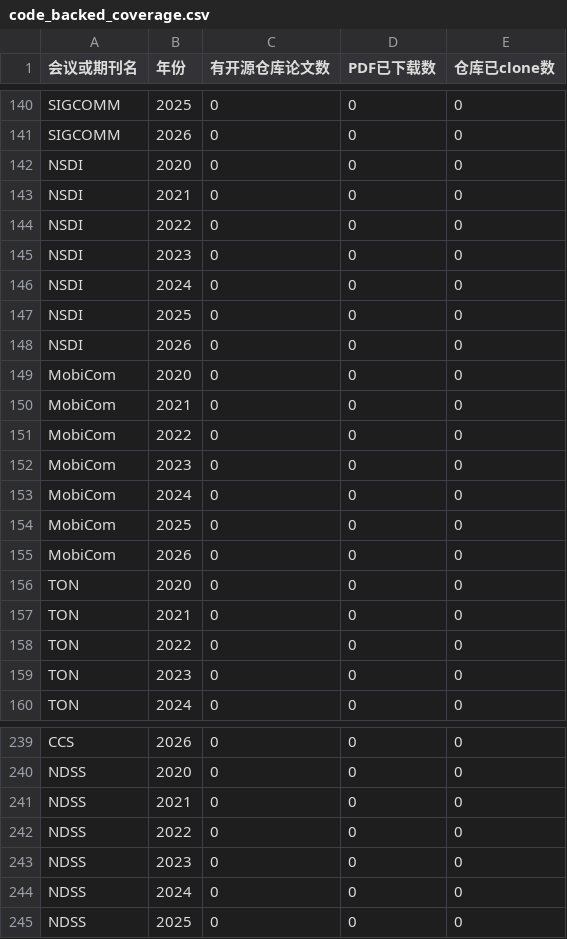
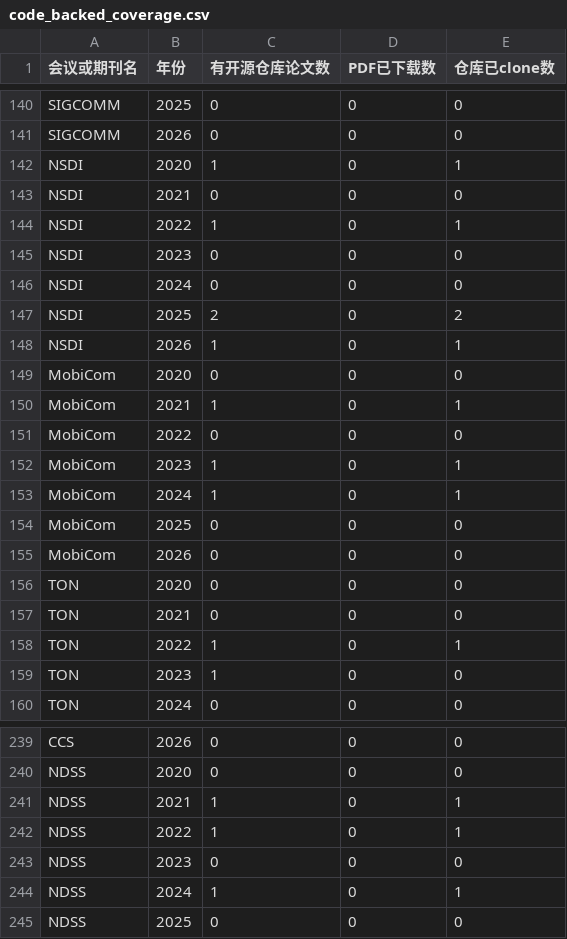
Before and after one commit to ignorancex/cspaper-dataset, a CSV file: data/code_backed_coverage.csv, drawn as a sheet; only a part is shown, gaps mark what is left out; the diff covers the shown part only.

```diff
--- a/data/code_backed_coverage.csv
+++ b/data/code_backed_coverage.csv
@@ -141,14 +141,14 @@ SIGCOMM,2025,0,0,0
 SIGCOMM,2026,0,0,0
-NSDI,2020,0,0,0
+NSDI,2020,1,0,1
 NSDI,2021,0,0,0
-NSDI,2022,0,0,0
+NSDI,2022,1,0,1
 NSDI,2023,0,0,0
 NSDI,2024,0,0,0
-NSDI,2025,0,0,0
-NSDI,2026,0,0,0
+NSDI,2025,2,0,2
+NSDI,2026,1,0,1
 MobiCom,2020,0,0,0
-MobiCom,2021,0,0,0
+MobiCom,2021,1,0,1
 MobiCom,2022,0,0,0
-MobiCom,2023,0,0,0
-MobiCom,2024,0,0,0
+MobiCom,2023,1,0,1
+MobiCom,2024,1,0,1
 MobiCom,2025,0,0,0
@@ -157,4 +157,4 @@ TON,2020,0,0,0
 TON,2021,0,0,0
-TON,2022,0,0,0
-TON,2023,0,0,0
+TON,2022,1,0,1
+TON,2023,1,0,0
 TON,2024,0,0,0
@@ -240,6 +240,6 @@ CCS,2026,0,0,0
 NDSS,2020,0,0,0
-NDSS,2021,0,0,0
-NDSS,2022,0,0,0
+NDSS,2021,1,0,1
+NDSS,2022,1,0,1
 NDSS,2023,0,0,0
-NDSS,2024,0,0,0
+NDSS,2024,1,0,1
 NDSS,2025,0,0,0
```
Also changed, not shown: 87 edited cells elsewhere in this file, 3 other files.
